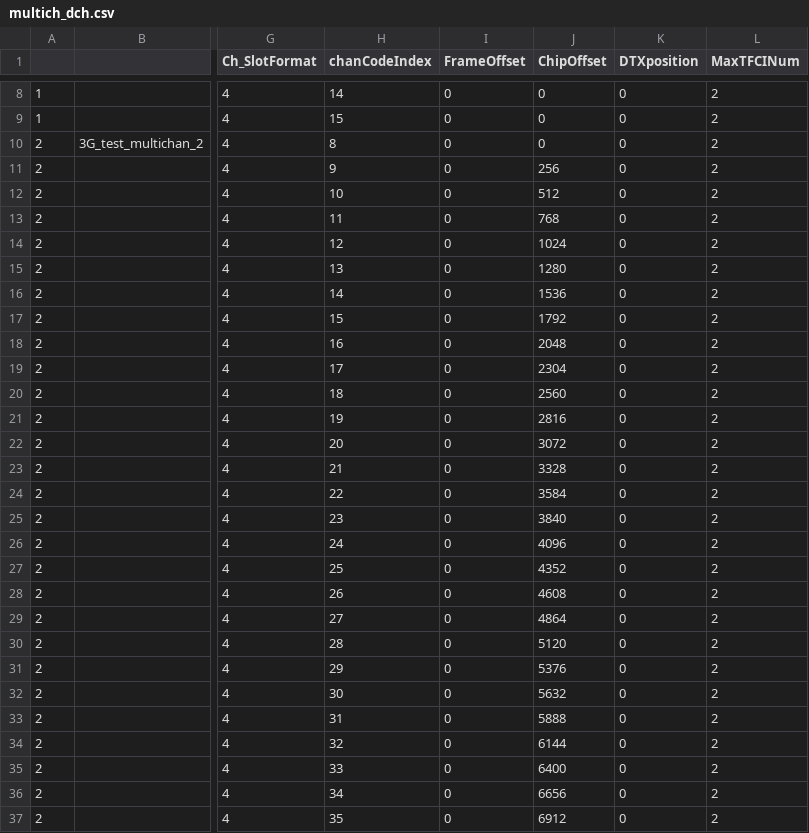
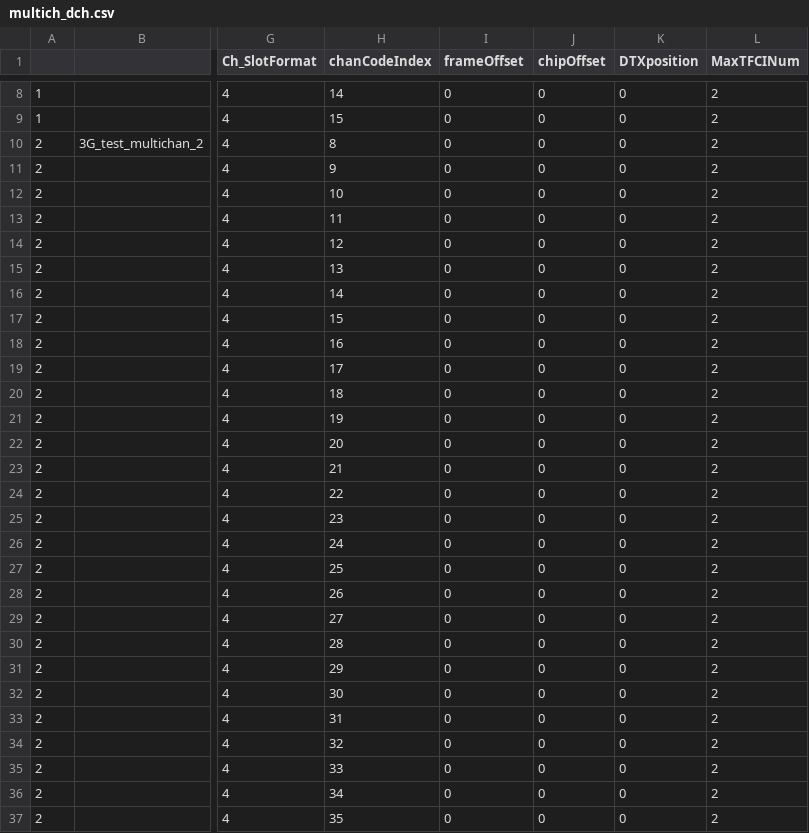
Before and after one commit to Runskey/python_work, a CSV file: csv_dir/multich_dch.csv, drawn as a sheet; only a part is shown, gaps mark what is left out; the diff covers the shown part only; the diff names each change by its address in the sheet, - before the commit and + after, or states it on an @@ line.

```diff
--- a/csv_dir/multich_dch.csv
+++ b/csv_dir/multich_dch.csv
-I1: FrameOffset
+I1: frameOffset
-J1: ChipOffset
+J1: chipOffset
-J11 (chipOffset): 256
+J11 (chipOffset): 0
-J12 (chipOffset): 512
+J12 (chipOffset): 0
-J13 (chipOffset): 768
+J13 (chipOffset): 0
-J14 (chipOffset): 1024
+J14 (chipOffset): 0
-J15 (chipOffset): 1280
+J15 (chipOffset): 0
-J16 (chipOffset): 1536
+J16 (chipOffset): 0
-J17 (chipOffset): 1792
+J17 (chipOffset): 0
-J18 (chipOffset): 2048
+J18 (chipOffset): 0
-J19 (chipOffset): 2304
+J19 (chipOffset): 0
-J20 (chipOffset): 2560
+J20 (chipOffset): 0
-J21 (chipOffset): 2816
+J21 (chipOffset): 0
-J22 (chipOffset): 3072
+J22 (chipOffset): 0
-J23 (chipOffset): 3328
+J23 (chipOffset): 0
-J24 (chipOffset): 3584
+J24 (chipOffset): 0
-J25 (chipOffset): 3840
+J25 (chipOffset): 0
-J26 (chipOffset): 4096
+J26 (chipOffset): 0
-J27 (chipOffset): 4352
+J27 (chipOffset): 0
-J28 (chipOffset): 4608
+J28 (chipOffset): 0
-J29 (chipOffset): 4864
+J29 (chipOffset): 0
-J30 (chipOffset): 5120
+J30 (chipOffset): 0
-J31 (chipOffset): 5376
+J31 (chipOffset): 0
-J32 (chipOffset): 5632
+J32 (chipOffset): 0
-J33 (chipOffset): 5888
+J33 (chipOffset): 0
-J34 (chipOffset): 6144
+J34 (chipOffset): 0
-J35 (chipOffset): 6400
+J35 (chipOffset): 0
-J36 (chipOffset): 6656
+J36 (chipOffset): 0
-J37 (chipOffset): 6912
+J37 (chipOffset): 0
```
Also changed, not shown: 4 edited cells elsewhere in this file, csv_dir/multich_hsscch.csv, 5 other files.
